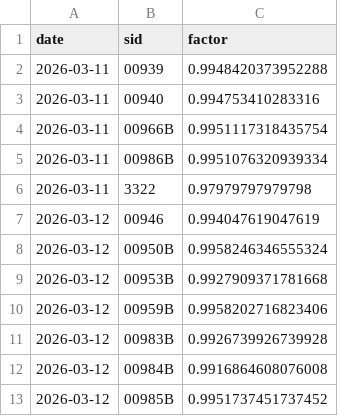
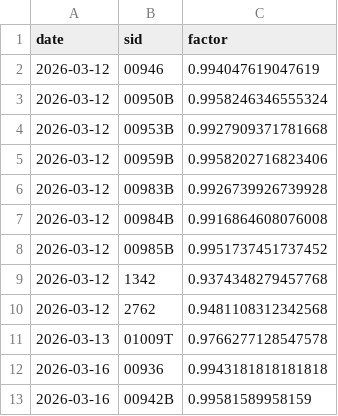
Before and after one commit to music830524-create/chipflow-29eb49b440, a CSV file: src/exright.csv, drawn as a sheet; only a part is shown; the shorter side is filled out with more unchanged rows.

```diff
--- a/src/exright.csv
+++ b/src/exright.csv
@@ -1,7 +1,2 @@
 date,sid,factor
-2026-03-11,00939,0.9948420373952288
-2026-03-11,00940,0.994753410283316
-2026-03-11,00966B,0.9951117318435754
-2026-03-11,00986B,0.9951076320939334
-2026-03-11,3322,0.97979797979798
 2026-03-12,00946,0.994047619047619
```
Also changed, not shown: 2 other files.
